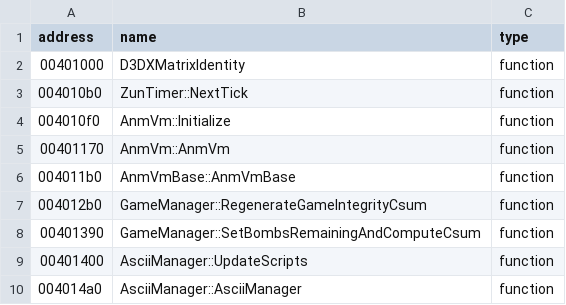
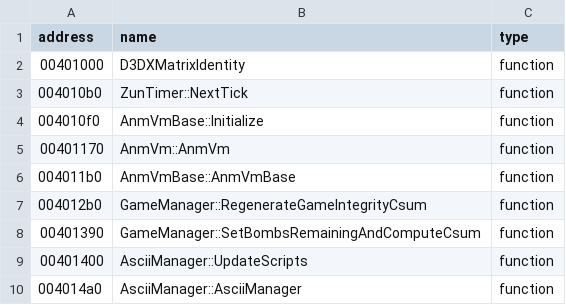
Before and after one commit to Crystal1612/th07_vita, a CSV file: resources/csv/funcs.csv, drawn as a sheet; only a part is shown.

Commit message:
move more functions into headers, move anmvm::initialize into anmvmbase, remove a few fakematch hacks
So as it turns out, AnmVm::Initialize is actually a method of AnmVmBase	(which is obvious in hindsight cause of	the memset, but	whatever). Moving more members of AnmVm	into AnmVmBase alone fixes most of the constructor issues (including AsciiManager). Also, UselessStack is finally gone, along with other various stack hacks. Hooray! (mostly because of how the constructors are actually matching up now). This does lower the accuracy of MainMenu::OnUpdatePreInput for some reason though.

```diff
--- a/resources/csv/funcs.csv
+++ b/resources/csv/funcs.csv
@@ -3,3 +3,3 @@ address|name|type
 004010b0|ZunTimer::NextTick|function
-004010f0|AnmVm::Initialize|function
+004010f0|AnmVmBase::Initialize|function
 00401170|AnmVm::AnmVm|function
```
Also changed, not shown: 37 other files.
